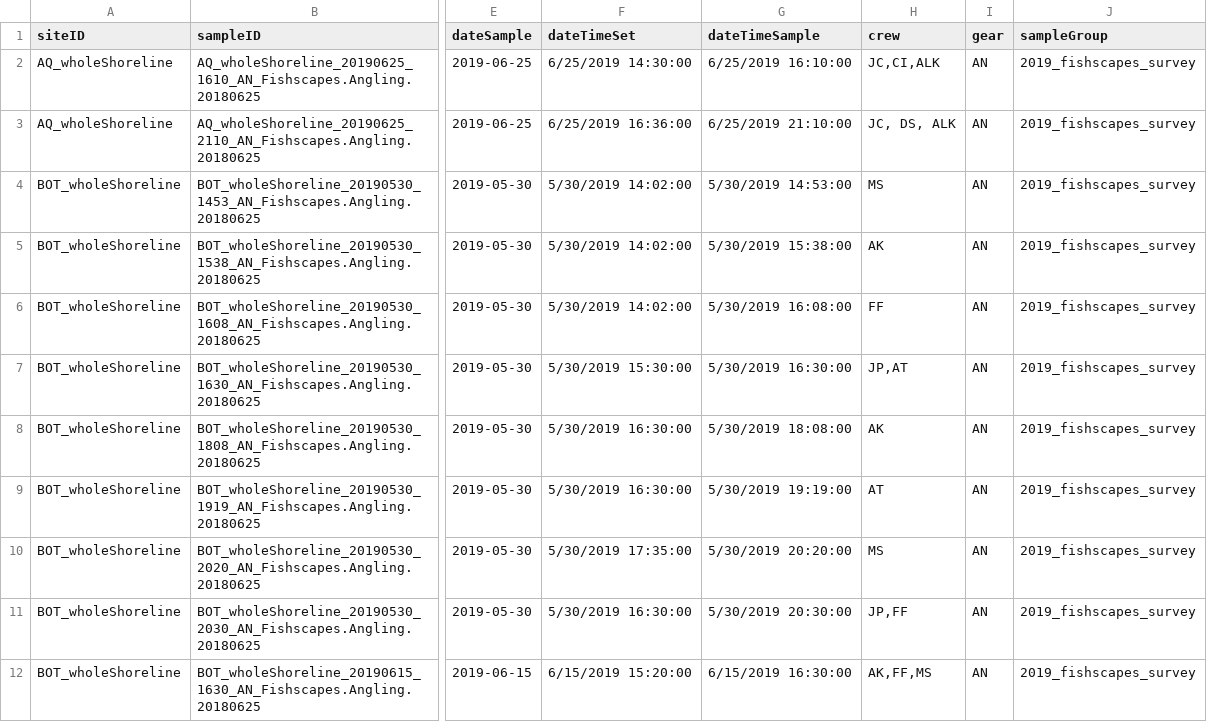
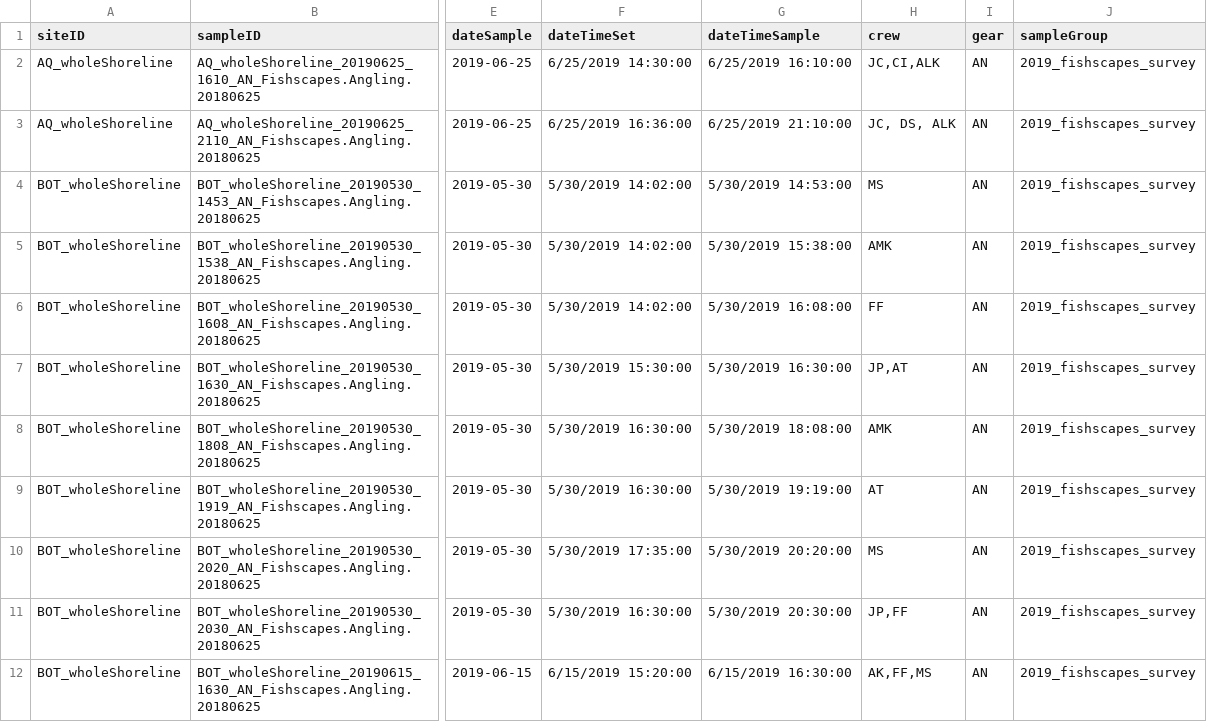
Before and after one commit to MFEh2o/fishEntryTool_TEMPLATE, a CSV file: fishSamplesIS.csv, drawn as a sheet; only a part is shown, gaps mark what is left out; the diff covers the shown part only; the diff names each change by its address in the sheet, - before the commit and + after, or states it on an @@ line.

```diff
--- a/fishSamplesIS.csv
+++ b/fishSamplesIS.csv
-H5 (crew): AK
+H5 (crew): AMK
-H8 (crew): AK
+H8 (crew): AMK
```
Also changed, not shown: 3 added rows and 35 edited cells elsewhere in this file, 2 other files.
